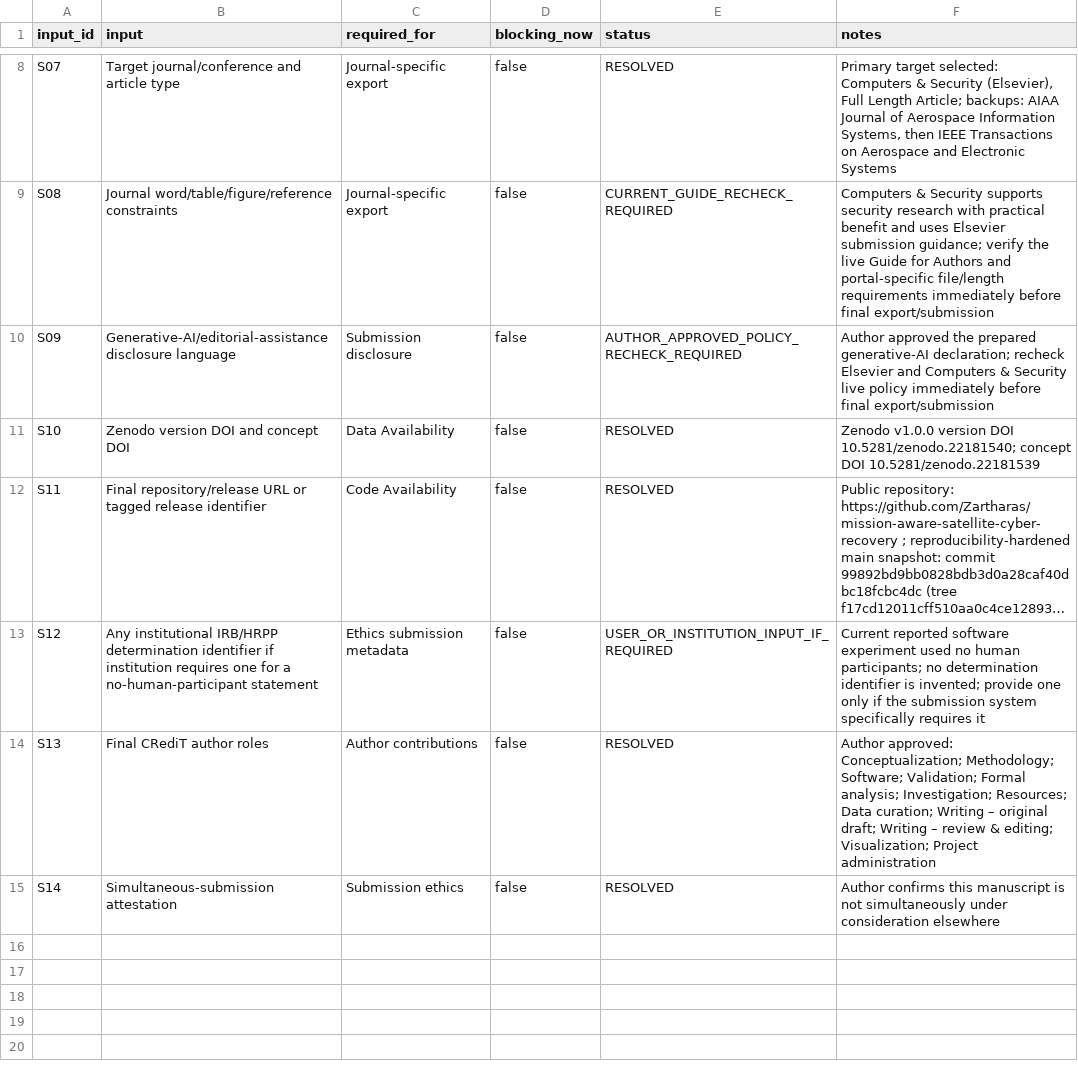
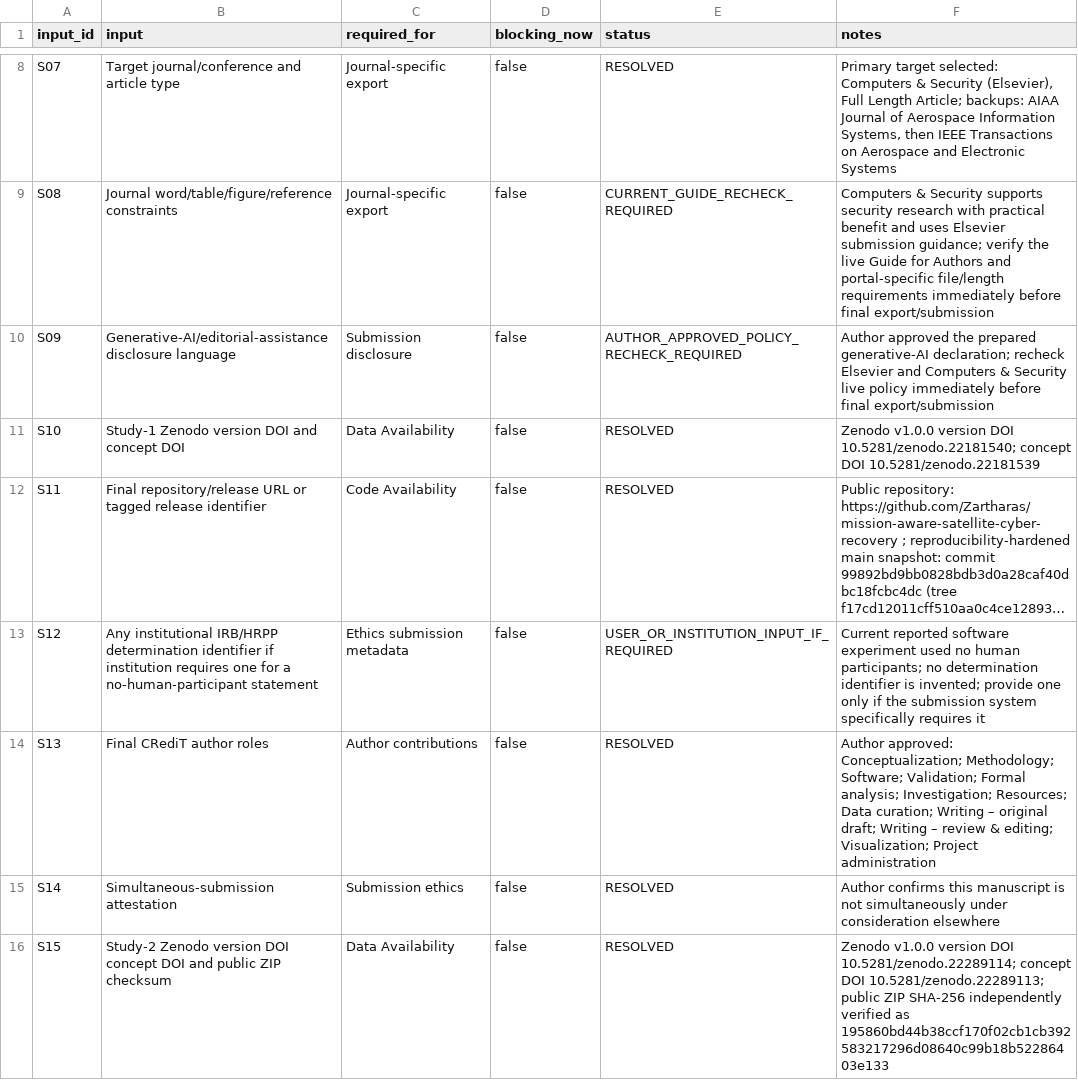
Before and after one commit to Zartharas/mission-aware-satellite-cyber-recovery, a CSV file: publication/manuscript/submission-inputs.csv, drawn as a sheet; only a part is shown, gaps mark what is left out; long unchanged cells end in …; the diff names each change by its address in the sheet, - before the commit and + after, or states it on an @@ line.

```diff
--- a/publication/manuscript/submission-inputs.csv
+++ b/publication/manuscript/submission-inputs.csv
-B11 (input): Zenodo version DOI and concept DOI
+B11 (input): Study-1 Zenodo version DOI and concept DOI
+row 16: S15 | Study-2 Zenodo version DOI concept DOI and public ZIP checksum | Data Availability | false | RESOLVED | Zenodo v1.0.0 version DOI 10.5281/zenodo.22289114; concept DOI 10.5281/zenodo.22289113; public ZIP SHA-256 independently verified as 195860bd44b38ccf170f02cb1cb392583217296d08640c99b18b52286403e133
```
Also changed, not shown: publication/manuscript/citation-readiness.csv, tracker/work_packages.csv, 15 other files.
